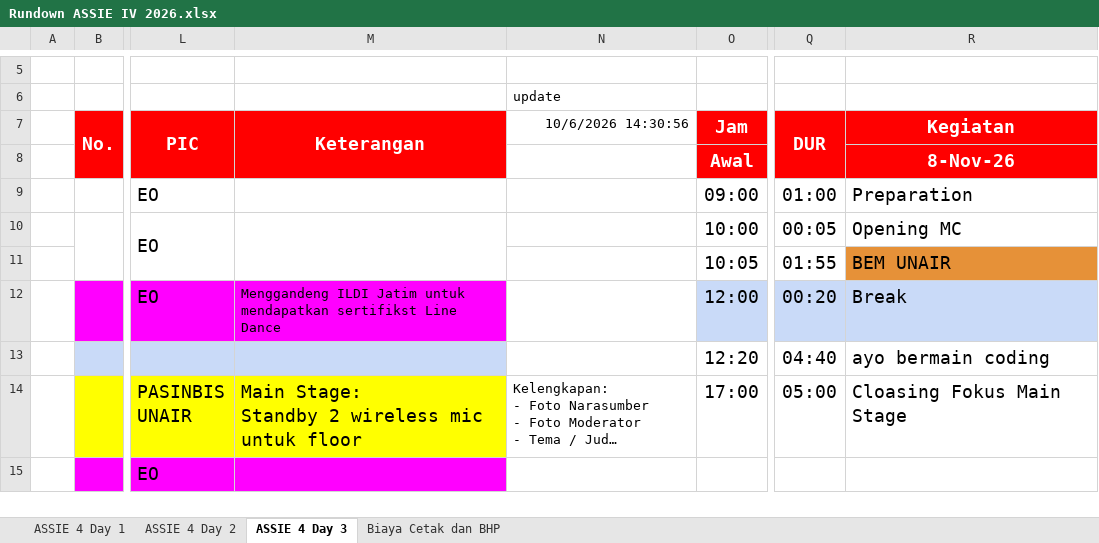
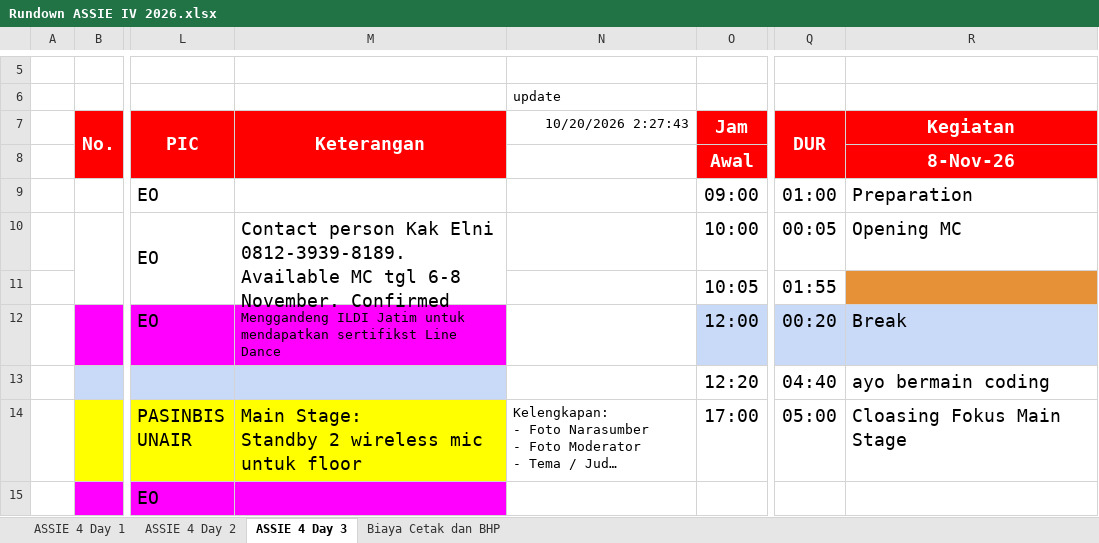
Before and after one commit to addaan1/Plugin-PSB, an Excel workbook: Rundown ASSIE IV 2026.xlsx, sheet ASSIE 4 Day 3, drawn as a sheet; only a part is shown, gaps mark what is left out; long unchanged cells end in …; values as stored, in another font and other column widths than the file's, no borders; charts and pictures not drawn; the diff names each change by its address in the sheet, - before the commit and + after, or states it on an @@ line.

Commit message:
feat(rundown): perbarui jadwal acara sesuai file Rundown ASSIE IV 2026.xlsx

```diff
--- a/Rundown ASSIE IV 2026.xlsx (sheet ASSIE 4 Day 3)
+++ b/Rundown ASSIE IV 2026.xlsx (sheet ASSIE 4 Day 3)
-N7: 10/6/2026 14:30:56
+N7: 10/20/2026 2:27:43
-M10: (empty)
+M10: Contact person Kak Elni 0812-3939-8189. Available MC tgl 6-8 November. Confirmed
-R11: BEM UNAIR
+R11: (empty)
```
Also changed, not shown: sheet ASSIE 4 Day 2, sheet ASSIE 4 Day 1, sheet Biaya Cetak dan BHP, 2 other files.
